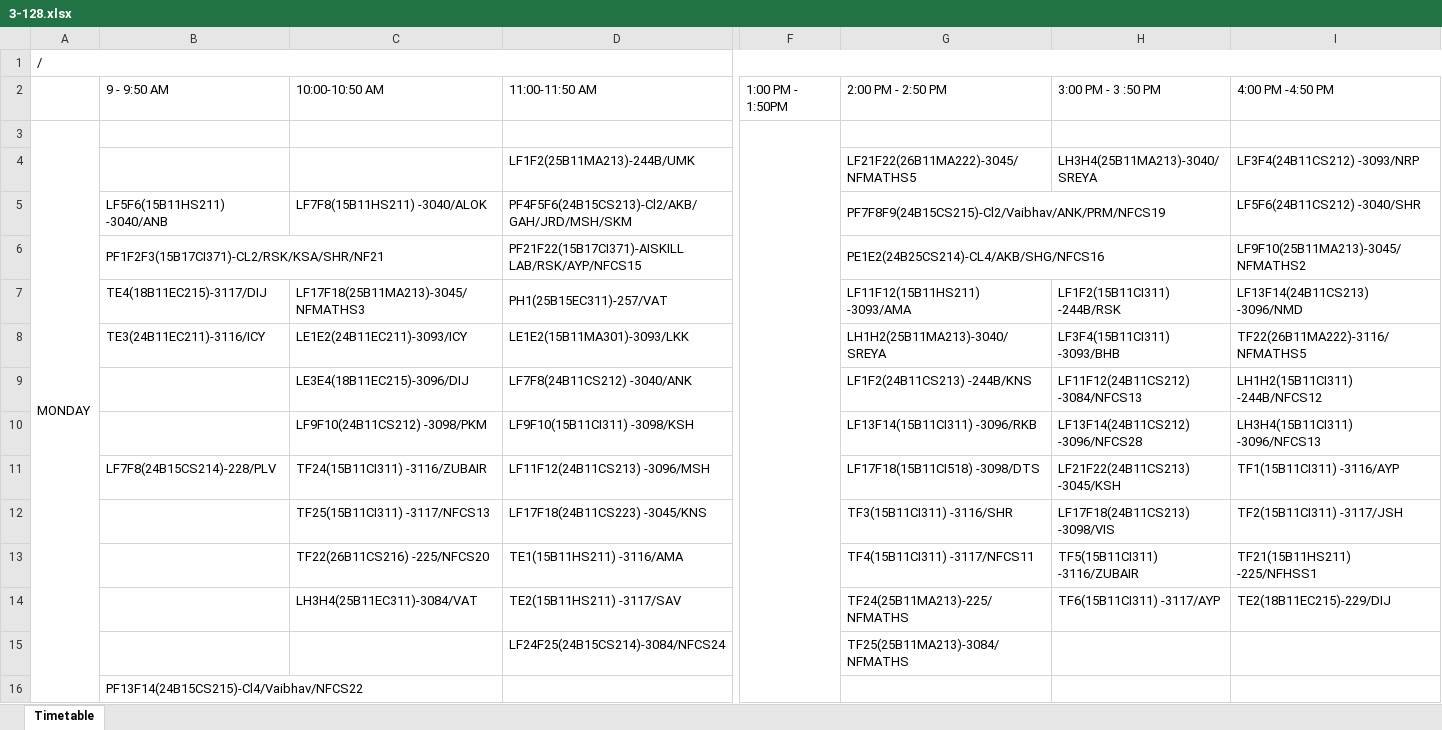
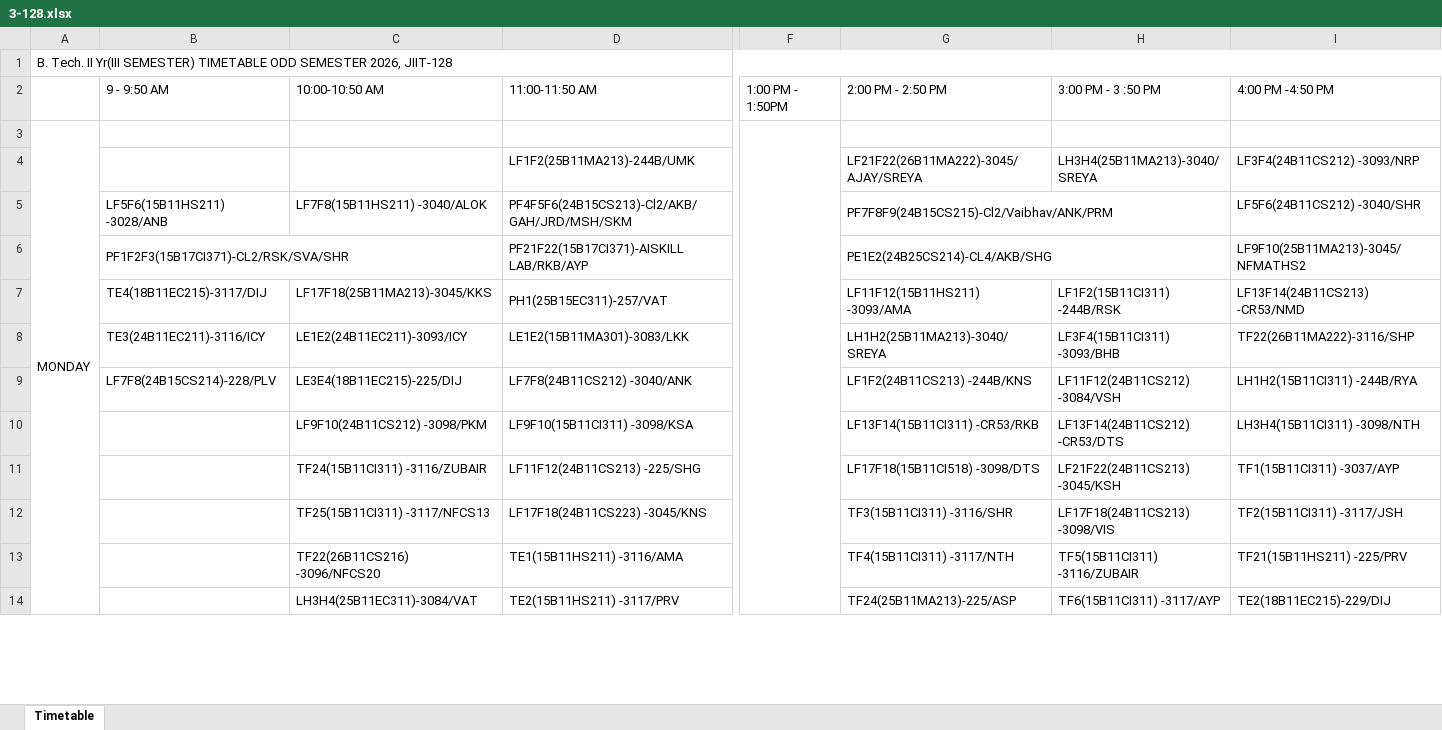
Before and after one commit to mahitmass/TT-planner, an Excel workbook: raw_data/3-128.xlsx, sheet Timetable, drawn as a sheet; only a part is shown, gaps mark what is left out; values as stored, in another font and other column widths than the file's, no borders; charts and pictures not drawn; removed rows and columns are numbered as before the commit, all else as after; rows hold the shown columns only; the diff covers the shown part only; the diff names each change by its address in the sheet, - before the commit and + after, or states it on an @@ line.

Commit message:
Add files via upload

```diff
--- a/raw_data/3-128.xlsx (sheet Timetable)
+++ b/raw_data/3-128.xlsx (sheet Timetable)
-A1: /
+A1: B. Tech. II Yr(III SEMESTER) TIMETABLE ODD SEMESTER 2026, JIIT-128
-F3:F44 merged
+F3:F46 merged
-G4: LF21F22(26B11MA222)-3045/NFMATHS5
+G4: LF21F22(26B11MA222)-3045/AJAY/SREYA
-B5: LF5F6(15B11HS211) -3040/ANB
+B5: LF5F6(15B11HS211) -3028/ANB
-G5: PF7F8F9(24B15CS215)-Cl2/Vaibhav/ANK/PRM/NFCS19
+G5: PF7F8F9(24B15CS215)-Cl2/Vaibhav/ANK/PRM
-B6: PF1F2F3(15B17CI371)-CL2/RSK/KSA/SHR/NF21
+B6: PF1F2F3(15B17CI371)-CL2/RSK/SVA/SHR
-D6: PF21F22(15B17CI371)-AISKILL LAB/RSK/AYP/NFCS15
+D6: PF21F22(15B17CI371)-AISKILL LAB/RKB/AYP
-G6: PE1E2(24B25CS214)-CL4/AKB/SHG/NFCS16
+G6: PE1E2(24B25CS214)-CL4/AKB/SHG
-C7: LF17F18(25B11MA213)-3045/NFMATHS3
+C7: LF17F18(25B11MA213)-3045/KKS
-I7: LF13F14(24B11CS213) -3096/NMD
+I7: LF13F14(24B11CS213) -CR53/NMD
-D8: LE1E2(15B11MA301)-3093/LKK
+D8: LE1E2(15B11MA301)-3083/LKK
-I8: TF22(26B11MA222)-3116/NFMATHS5
+I8: TF22(26B11MA222)-3116/SHP
-B9: (empty)
+B9: LF7F8(24B15CS214)-228/PLV
-C9: LE3E4(18B11EC215)-3096/DIJ
+C9: LE3E4(18B11EC215)-225/DIJ
-H9: LF11F12(24B11CS212) -3084/NFCS13
+H9: LF11F12(24B11CS212) -3084/VSH
-I9: LH1H2(15B11CI311) -244B/NFCS12
+I9: LH1H2(15B11CI311) -244B/RYA
-D10: LF9F10(15B11CI311) -3098/KSH
+D10: LF9F10(15B11CI311) -3098/KSA
-G10: LF13F14(15B11CI311) -3096/RKB
+G10: LF13F14(15B11CI311) -CR53/RKB
-H10: LF13F14(24B11CS212) -3096/NFCS28
+H10: LF13F14(24B11CS212) -CR53/DTS
-I10: LH3H4(15B11CI311) -3096/NFCS13
+I10: LH3H4(15B11CI311) -3098/NTH
-B11: LF7F8(24B15CS214)-228/PLV
+B11: (empty)
-D11: LF11F12(24B11CS213) -3096/MSH
+D11: LF11F12(24B11CS213) -225/SHG
-I11: TF1(15B11CI311) -3116/AYP
+I11: TF1(15B11CI311) -3037/AYP
-C13: TF22(26B11CS216) -225/NFCS20
+C13: TF22(26B11CS216) -3096/NFCS20
-G13: TF4(15B11CI311) -3117/NFCS11
+G13: TF4(15B11CI311) -3117/NTH
-I13: TF21(15B11HS211) -225/NFHSS1
+I13: TF21(15B11HS211) -225/PRV
-D14: TE2(15B11HS211) -3117/SAV
+D14: TE2(15B11HS211) -3117/PRV
-G14: TF24(25B11MA213)-225/NFMATHS
+G14: TF24(25B11MA213)-225/ASP
-row 15:  |  |  | LF24F25(24B15CS214)-3084/NFCS24 |  | TF25(25B11MA213)-3084/NFMATHS
-row 16:  | PF13F14(24B15CS215)-Cl4/Vaibhav/NFCS22
```
Also changed, not shown: 9 added rows, 4 removed rows, 148 edited cells and merged cells elsewhere in this sheet, charts or pictures.
